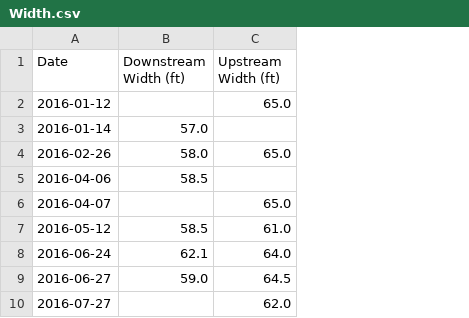
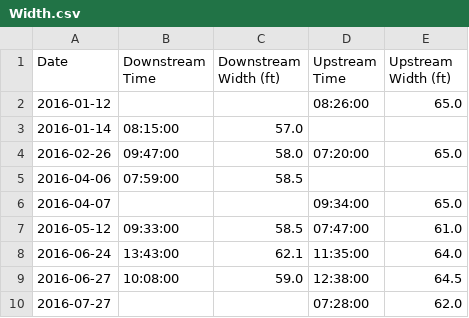
Before and after one commit to eburgon2/PINN-For-1d-Flow-Using-SVE, a CSV file: Data Files/Raw/Width.csv, drawn as a sheet; only a part is shown; the diff names each change by its address in the sheet, - before the commit and + after, or states it on an @@ line.

Commit message:
adding times

```diff
--- a/Data Files/Raw/Width.csv
+++ b/Data Files/Raw/Width.csv
+column B (Downstream Time), rows 3-9: 08:15:00 | 09:47:00 | 07:59:00 |  | 09:33:00 | 13:43:00 | 10:08:00
+column D (Upstream Time), rows 2-10: 08:26:00 |  | 07:20:00 |  | 09:34:00 | 07:47:00 | 11:35:00 | 12:38:00 | 07:28:00
```
Also changed, not shown: Data Files/Raw/Depth_to_Datum.csv, 6 other files.
